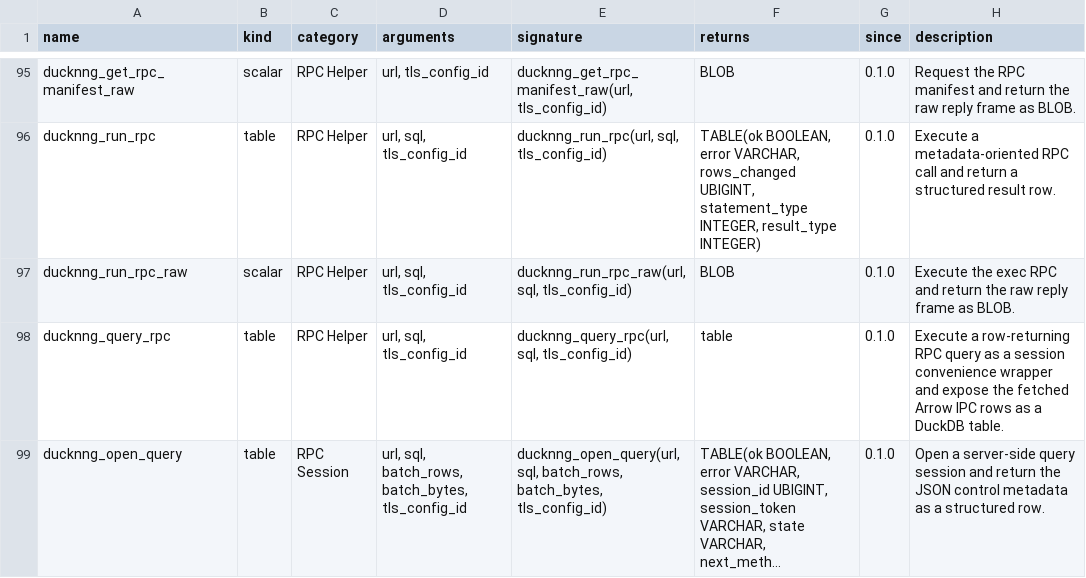
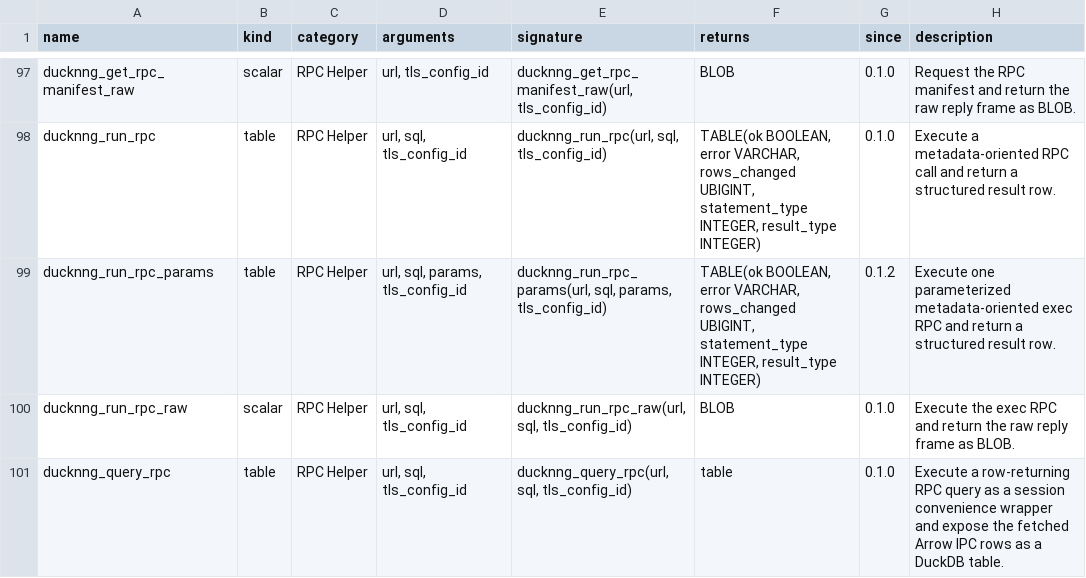
Before and after one commit to sounkou-bioinfo/pi-ducknng, a TSV file: function_catalog/functions.tsv, drawn as a sheet; only a part is shown, gaps mark what is left out; the shorter side is filled out with more unchanged rows; long unchanged cells end in …; the diff covers the shown part only; the diff names each change by its address in the sheet, - before the commit and + after, or states it on an @@ line.

Commit message:
Squashed 'vendor/ducknng/' changes from 735bc59d..26c8e474
26c8e474 Add SQL-defined RPC methods and a request subject accessor
412a39e8 Document typed remote SQL on DuckDB 1.5.4
fd750867 Add typed remote SQL parameters

git-subtree-dir: vendor/ducknng
git-subtree-split: 26c8e4744ff98fc1151d651abe45af2570f9dc80

```diff
--- a/function_catalog/functions.tsv
+++ b/function_catalog/functions.tsv
+row 99: ducknng_run_rpc_params | table | RPC Helper | url, sql, params, tls_config_id | ducknng_run_rpc_params(url, sql, params, tls_config_id) | TABLE(ok BOOLEAN, error VARCHAR, rows_changed UBIGINT, statement_type INTEGER, result_type INTEGER) | 0.1.2 | Execute one parameterized metadata-oriented exec RPC and return a structured result row.
```
Also changed, not shown: 5 added rows and 1 edited cell elsewhere in this file, 39 other files.
